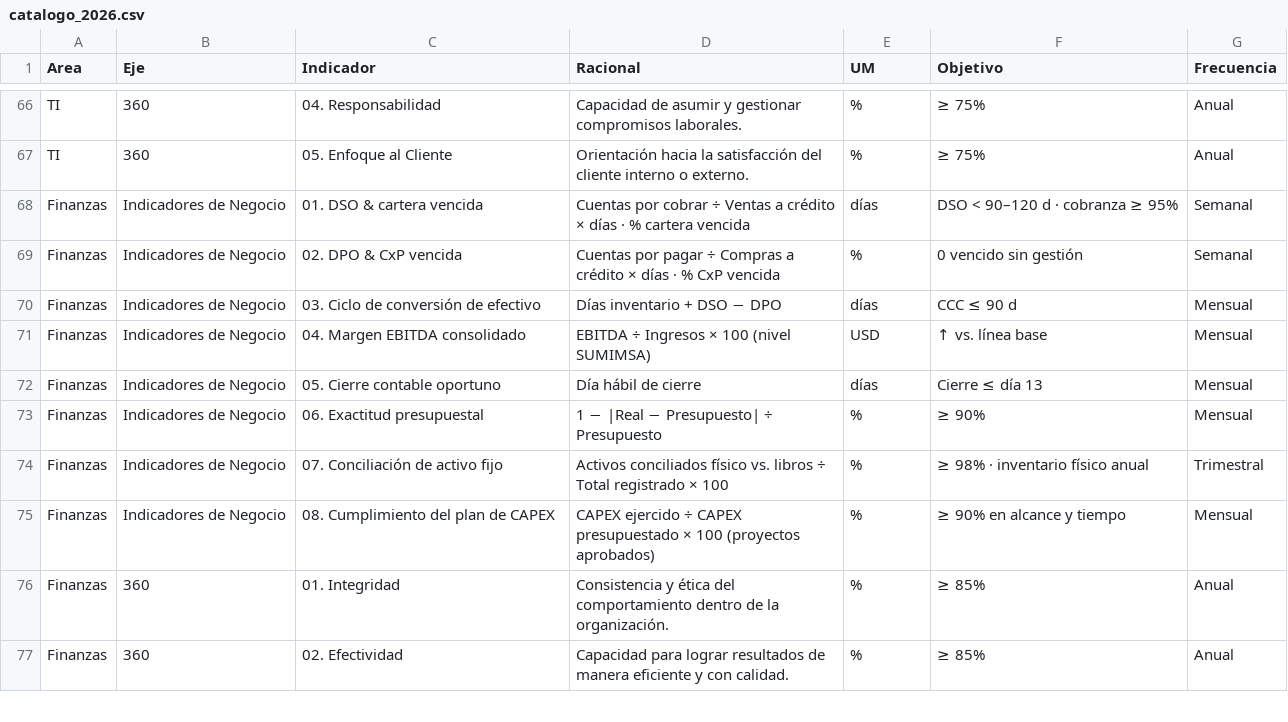
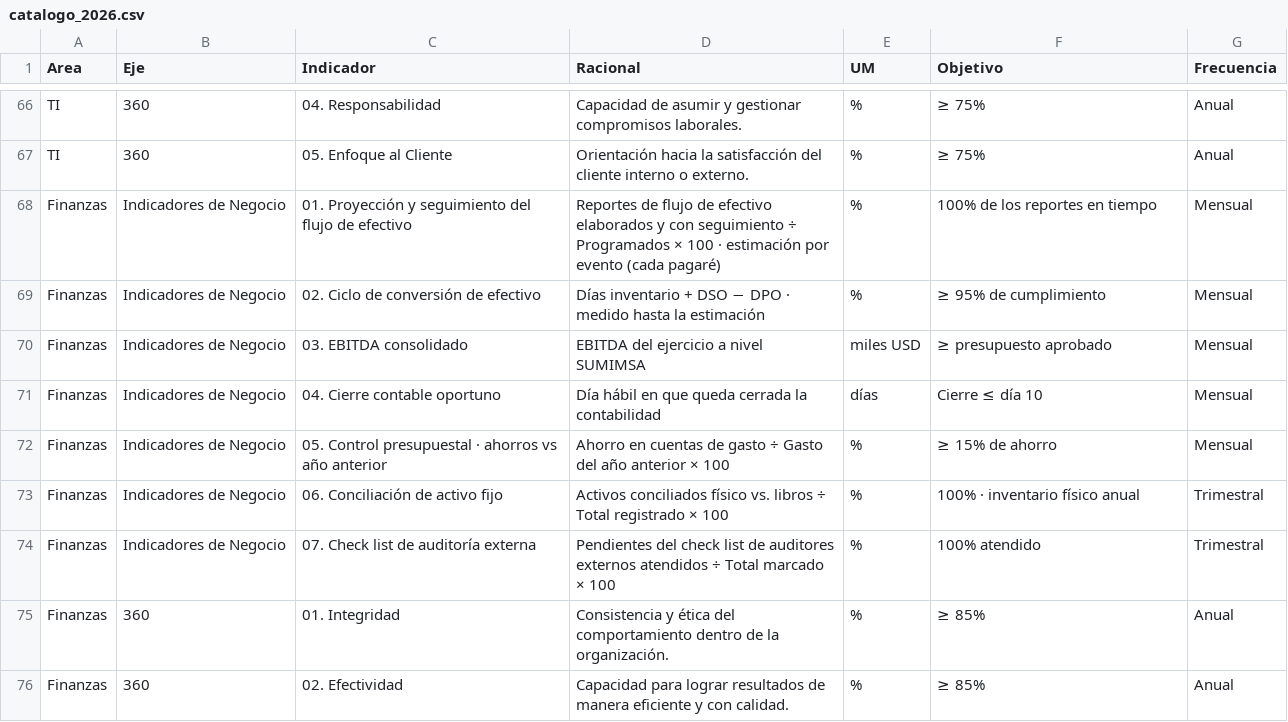
Before and after one commit to londonconsultingmx/sumimsacapitalhumanocompensacion, a CSV file: public/catalogo_2026.csv, drawn as a sheet; only a part is shown, gaps mark what is left out.

```diff
--- a/public/catalogo_2026.csv
+++ b/public/catalogo_2026.csv
@@ -67,10 +67,9 @@ TI,360,04. Responsabilidad,Capacidad de asumir y gestionar compromisos laborales
 TI,360,05. Enfoque al Cliente,Orientación hacia la satisfacción del cliente interno o externo.,%,≥ 75%,Anual
-Finanzas,Indicadores de Negocio,01. DSO & cartera vencida,Cuentas por cobrar ÷ Ventas a crédito × días · % cartera vencida,días,DSO < 90–120 d · cobranza ≥ 95%,Semanal
-Finanzas,Indicadores de Negocio,02. DPO & CxP vencida,Cuentas por pagar ÷ Compras a crédito × días · % CxP vencida,%,0 vencido sin gestión,Semanal
-Finanzas,Indicadores de Negocio,03. Ciclo de conversión de efectivo,Días inventario + DSO − DPO,días,CCC ≤ 90 d,Mensual
-Finanzas,Indicadores de Negocio,04. Margen EBITDA consolidado,EBITDA ÷ Ingresos × 100 (nivel SUMIMSA),USD,↑ vs. línea base,Mensual
-Finanzas,Indicadores de Negocio,05. Cierre contable oportuno,Día hábil de cierre,días,Cierre ≤ día 13,Mensual
-Finanzas,Indicadores de Negocio,06. Exactitud presupuestal,1 − |Real − Presupuesto| ÷ Presupuesto,%,≥ 90%,Mensual
-Finanzas,Indicadores de Negocio,07. Conciliación de activo fijo,Activos conciliados físico vs. libros ÷ Total registrado × 100,%,≥ 98% · inventario físico anual,Trimestral
-Finanzas,Indicadores de Negocio,08. Cumplimiento del plan de CAPEX,CAPEX ejercido ÷ CAPEX presupuestado × 100 (proyectos aprobados),%,≥ 90% en alcance y tiempo,Mensual
+Finanzas,Indicadores de Negocio,01. Proyección y seguimiento del flujo de efectivo,Reportes de flujo de efectivo elaborados y con seguimiento ÷ Programados × 100 · estimación por evento (cada pagaré),%,100% de los reportes en tiempo,Mensual
+Finanzas,Indicadores de Negocio,02. Ciclo de conversión de efectivo,Días inventario + DSO − DPO · medido hasta la estimación,%,≥ 95% de cumplimiento,Mensual
+Finanzas,Indicadores de Negocio,03. EBITDA consolidado,EBITDA del ejercicio a nivel SUMIMSA,miles USD,≥ presupuesto aprobado,Mensual
+Finanzas,Indicadores de Negocio,04. Cierre contable oportuno,Día hábil en que queda cerrada la contabilidad,días,Cierre ≤ día 10,Mensual
+Finanzas,Indicadores de Negocio,05. Control presupuestal · ahorros vs año anterior,Ahorro en cuentas de gasto ÷ Gasto del año anterior × 100,%,≥ 15% de ahorro,Mensual
+Finanzas,Indicadores de Negocio,06. Conciliación de activo fijo,Activos conciliados físico vs. libros ÷ Total registrado × 100,%,100% · inventario físico anual,Trimestral
+Finanzas,Indicadores de Negocio,07. Check list de auditoría externa,Pendientes del check list de auditores externos atendidos ÷ Total marcado × 100,%,100% atendido,Trimestral
 Finanzas,360,01. Integridad,Consistencia y ética del comportamiento dentro de la organización.,%,≥ 85%,Anual
```
Also changed, not shown: 1 other file.
